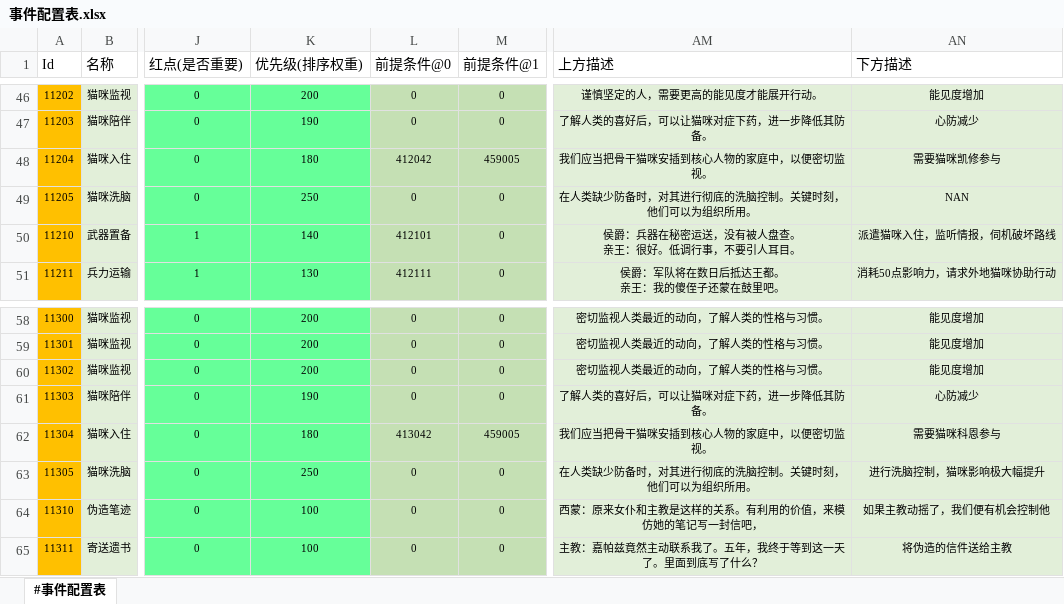
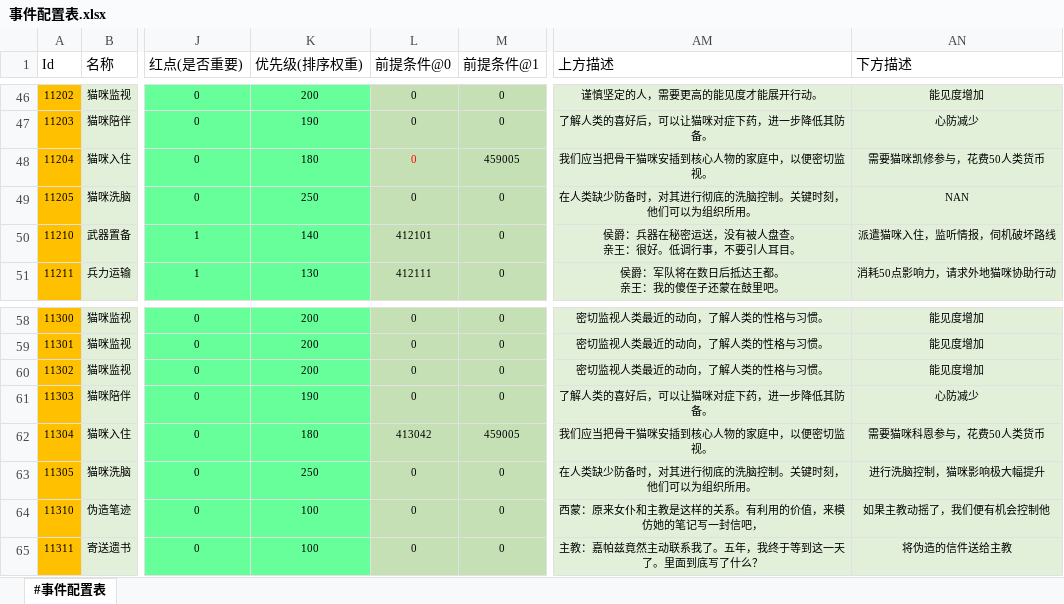
Before and after one commit to RadiumLZhang/Free-Casonry, an Excel workbook: ExcelConfig/pbjson/excel/事件配置表.xlsx, sheet #事件配置表, drawn as a sheet; only a part is shown, gaps mark what is left out; values as stored, in another font and other column widths than the file's, no borders; the diff names each change by its address in the sheet, - before the commit and + after, or states it on an @@ line.

```diff
--- a/ExcelConfig/pbjson/excel/事件配置表.xlsx (sheet #事件配置表)
+++ b/ExcelConfig/pbjson/excel/事件配置表.xlsx (sheet #事件配置表)
-L48 (前提条件@0): 412042
+L48 (前提条件@0): 0
-L48 text colour: black
+L48 text colour: #FF0000
-AN48 (下方描述): 需要猫咪凯修参与
+AN48 (下方描述): 需要猫咪凯修参与，花费50人类货币
-AN62 (下方描述): 需要猫咪科恩参与
+AN62 (下方描述): 需要猫咪科恩参与，花费50人类货币
```
Also changed, not shown: ExcelConfig/pbjson/excel/基础效果表.xlsx, ExcelConfig/pbjson/excel/应用效果表.xlsx, 7 other files.
